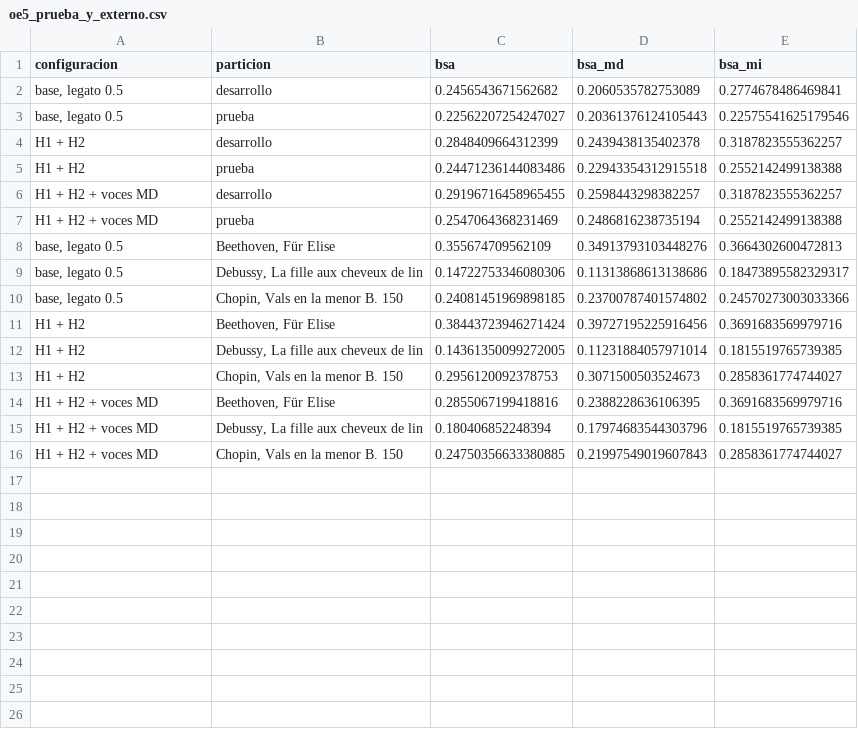
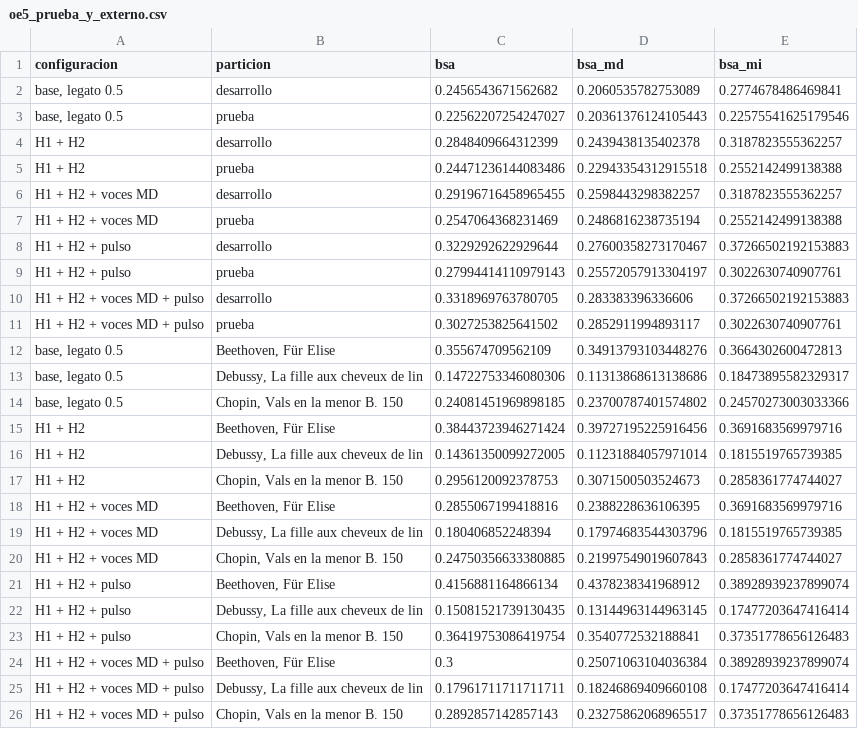
Before and after one commit to G2309/amt-braille-translator, a CSV file: results/oe5_prueba_y_externo.csv, drawn as a sheet.

Commit message:
[RESULTS] OE5 beat tracking evaluation on test and external sets

```diff
--- a/results/oe5_prueba_y_externo.csv
+++ b/results/oe5_prueba_y_externo.csv
@@ -7,2 +7,6 @@ H1 + H2 + voces MD,desarrollo,0.29196716458965455,0.2598443298382257,0.318782355
 H1 + H2 + voces MD,prueba,0.2547064368231469,0.2486816238735194,0.2552142499138388
+H1 + H2 + pulso,desarrollo,0.3229292622929644,0.27600358273170467,0.37266502192153883
+H1 + H2 + pulso,prueba,0.27994414110979143,0.25572057913304197,0.3022630740907761
+H1 + H2 + voces MD + pulso,desarrollo,0.3318969763780705,0.283383396336606,0.37266502192153883
+H1 + H2 + voces MD + pulso,prueba,0.3027253825641502,0.2852911994893117,0.3022630740907761
 "base, legato 0.5","Beethoven, Für Elise",0.355674709562109,0.34913793103448276,0.3664302600472813
@@ -16 +20,7 @@ H1 + H2 + voces MD,"Debussy, La fille aux cheveux de lin",0.180406852248394,0.17
 H1 + H2 + voces MD,"Chopin, Vals en la menor B. 150",0.24750356633380885,0.21997549019607843,0.2858361774744027
+H1 + H2 + pulso,"Beethoven, Für Elise",0.4156881164866134,0.4378238341968912,0.38928939237899074
+H1 + H2 + pulso,"Debussy, La fille aux cheveux de lin",0.15081521739130435,0.13144963144963145,0.17477203647416414
+H1 + H2 + pulso,"Chopin, Vals en la menor B. 150",0.36419753086419754,0.3540772532188841,0.37351778656126483
+H1 + H2 + voces MD + pulso,"Beethoven, Für Elise",0.3,0.25071063104036384,0.38928939237899074
+H1 + H2 + voces MD + pulso,"Debussy, La fille aux cheveux de lin",0.17961711711711711,0.18246869409660108,0.17477203647416414
+H1 + H2 + voces MD + pulso,"Chopin, Vals en la menor B. 150",0.2892857142857143,0.23275862068965517,0.37351778656126483
```
Also changed, not shown: results/oe5_ablacion_desarrollo.csv, 4 other files.
